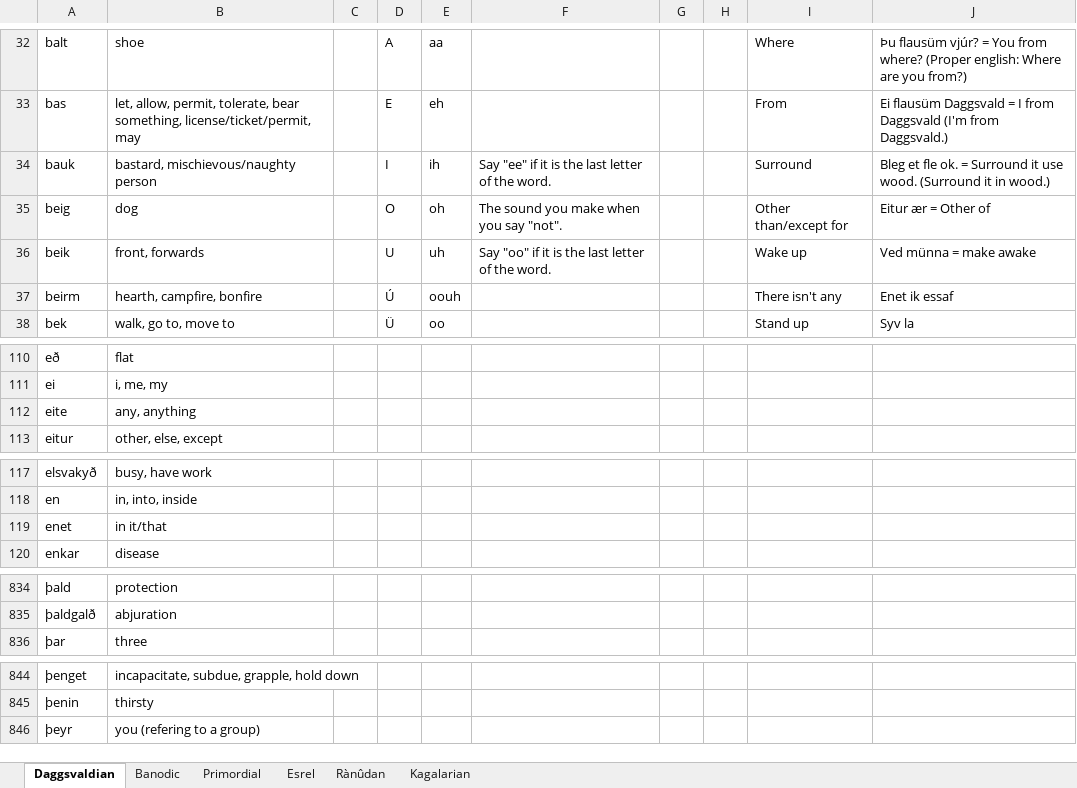
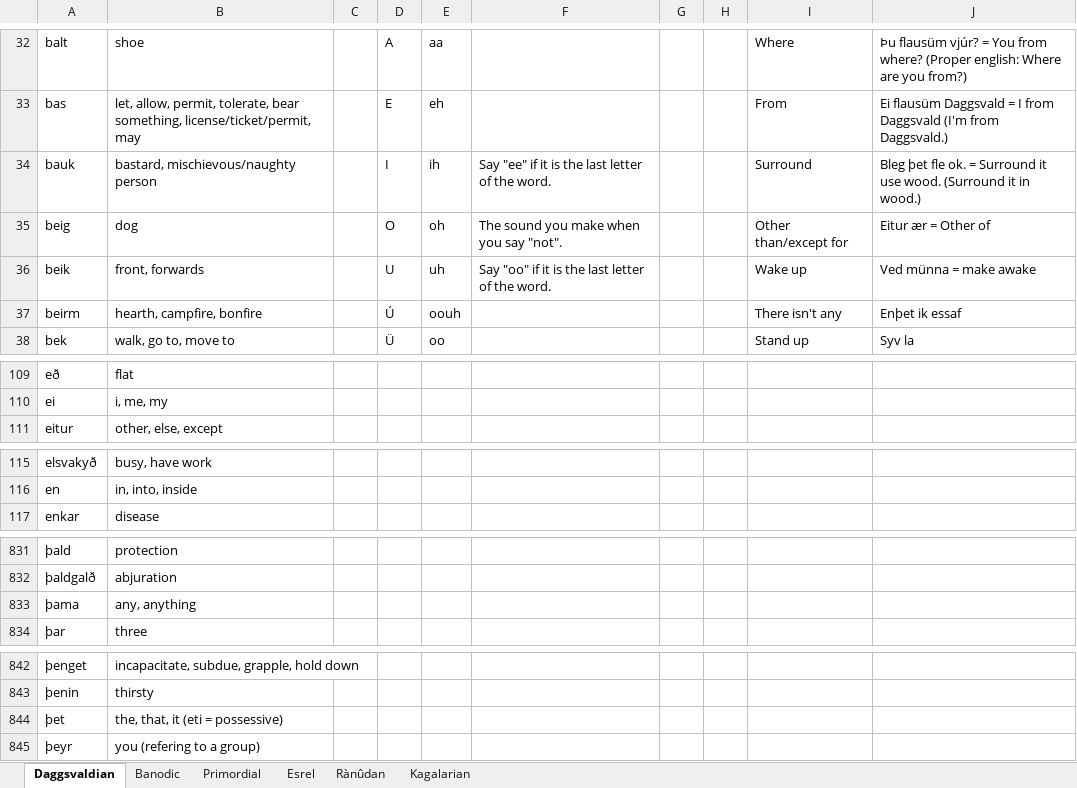
Before and after one commit to Oneo64/Aldpor, an Excel workbook: Conlangs/Fantasy Languages.xlsx, sheet Daggsvaldian, drawn as a sheet; only a part is shown, gaps mark what is left out; values as stored, in another font and other column widths than the file's, no borders; charts and pictures not drawn; removed rows and columns are numbered as before the commit, all else as after; the diff covers the shown part only; the diff names each change by its address in the sheet, - before the commit and + after, or states it on an @@ line.

```diff
--- a/Conlangs/Fantasy Languages.xlsx (sheet Daggsvaldian)
+++ b/Conlangs/Fantasy Languages.xlsx (sheet Daggsvaldian)
-J34: Bleg et fle ok.…
+J34: Bleg þet fle ok.…
-J37: Enet ik essaf
+J37: Enþet ik essaf
-row 112: eite | any, anything
-row 119: enet | in it/that
+row 833: þama | any, anything
+row 844: þet | the, that, it (eti = possessive)
```
Also changed, not shown: 2 added rows, 2 removed rows and 19 edited cells elsewhere in this sheet.
